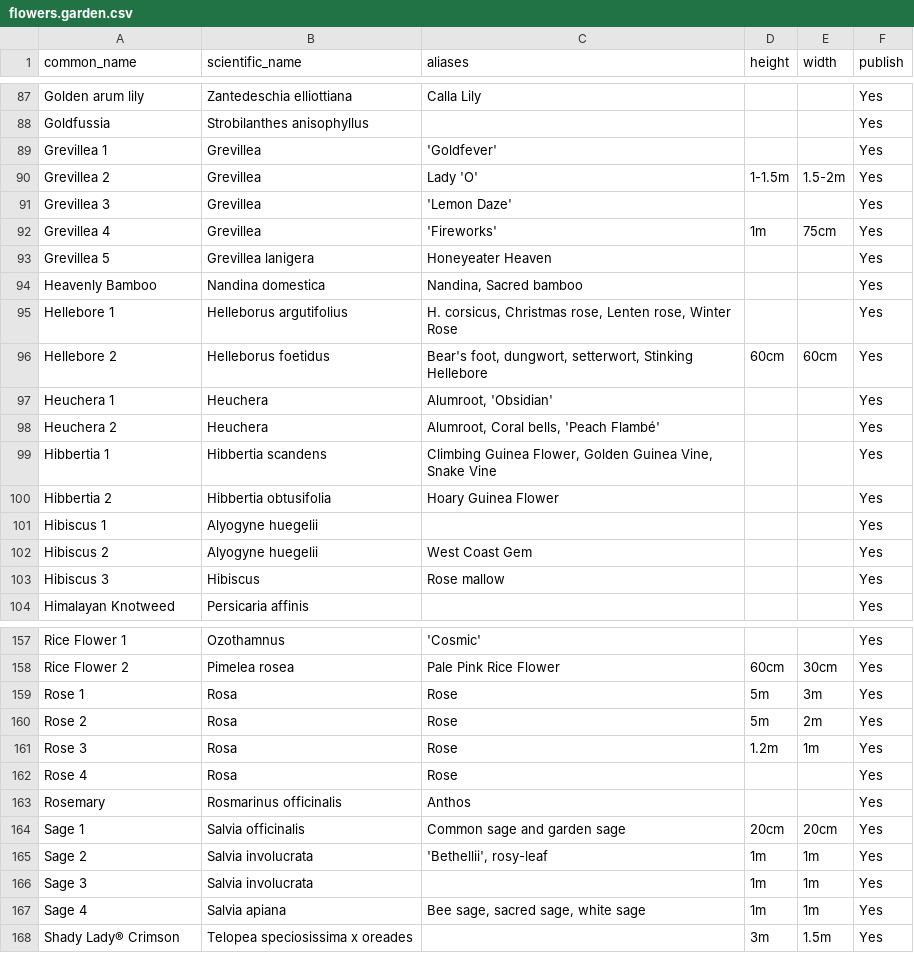
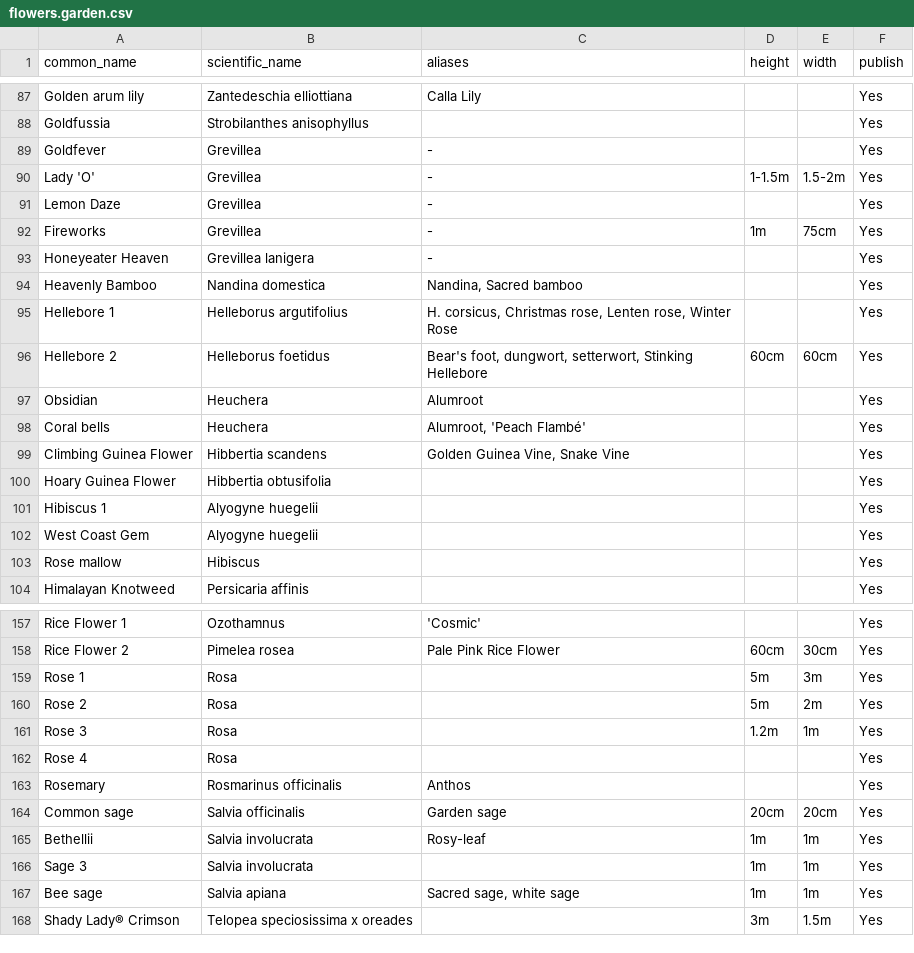
Before and after one commit to ronsavage/WWW-Garden-Design, a CSV file: data/flowers.garden.csv, drawn as a sheet; only a part is shown, gaps mark what is left out; the diff covers the shown part only.

```diff
--- a/data/flowers.garden.csv
+++ b/data/flowers.garden.csv
@@ -88,7 +88,7 @@
 "Goldfussia","Strobilanthes anisophyllus","","","","Yes"
-"Grevillea 1","Grevillea","'Goldfever'","","","Yes"
-"Grevillea 2","Grevillea","Lady 'O'","1-1.5m","1.5-2m","Yes"
-"Grevillea 3","Grevillea","'Lemon Daze'","","","Yes"
-"Grevillea 4","Grevillea","'Fireworks'","1m","75cm","Yes"
-"Grevillea 5","Grevillea lanigera","Honeyeater Heaven","","","Yes"
+"Goldfever","Grevillea","-","","","Yes"
+"Lady 'O'","Grevillea","-","1-1.5m","1.5-2m","Yes"
+"Lemon Daze","Grevillea","-","","","Yes"
+"Fireworks","Grevillea","-","1m","75cm","Yes"
+"Honeyeater Heaven","Grevillea lanigera","-","","","Yes"
 "Heavenly Bamboo","Nandina domestica","Nandina, Sacred bamboo","","","Yes"
@@ -96,9 +96,9 @@
 "Hellebore 2","Helleborus foetidus","Bear's foot, dungwort, setterwort, Stinking Hellebore","60cm","60cm","Yes"
-"Heuchera 1","Heuchera","Alumroot, 'Obsidian'","","","Yes"
-"Heuchera 2","Heuchera","Alumroot, Coral bells, 'Peach Flambé'","","","Yes"
-"Hibbertia 1","Hibbertia scandens","Climbing Guinea Flower, Golden Guinea Vine, Snake Vine","","","Yes"
-"Hibbertia 2","Hibbertia obtusifolia","Hoary Guinea Flower","","","Yes"
+"Obsidian","Heuchera","Alumroot","","","Yes"
+"Coral bells","Heuchera","Alumroot, 'Peach Flambé'","","","Yes"
+"Climbing Guinea Flower","Hibbertia scandens","Golden Guinea Vine, Snake Vine","","","Yes"
+"Hoary Guinea Flower","Hibbertia obtusifolia","","","","Yes"
 "Hibiscus 1","Alyogyne huegelii","","","","Yes"
-"Hibiscus 2","Alyogyne huegelii","West Coast Gem","","","Yes"
-"Hibiscus 3","Hibiscus","Rose mallow","","","Yes"
+"West Coast Gem","Alyogyne huegelii","","","","Yes"
+"Rose mallow","Hibiscus","","","","Yes"
 "Himalayan Knotweed","Persicaria affinis","","","","Yes"
@@ -158,11 +158,11 @@
 "Rice Flower 2","Pimelea rosea","Pale Pink Rice Flower","60cm","30cm","Yes"
-"Rose 1","Rosa","Rose","5m","3m","Yes"
-"Rose 2","Rosa","Rose","5m","2m","Yes"
-"Rose 3","Rosa","Rose","1.2m","1m","Yes"
-"Rose 4","Rosa","Rose","","","Yes"
+"Rose 1","Rosa","","5m","3m","Yes"
+"Rose 2","Rosa","","5m","2m","Yes"
+"Rose 3","Rosa","","1.2m","1m","Yes"
+"Rose 4","Rosa","","","","Yes"
 "Rosemary","Rosmarinus officinalis","Anthos","","","Yes"
-"Sage 1","Salvia officinalis","Common sage and garden sage","20cm","20cm","Yes"
-"Sage 2","Salvia involucrata","'Bethellii', rosy-leaf","1m","1m","Yes"
+"Common sage","Salvia officinalis","Garden sage","20cm","20cm","Yes"
+"Bethellii","Salvia involucrata","Rosy-leaf","1m","1m","Yes"
 "Sage 3","Salvia involucrata","","1m","1m","Yes"
-"Sage 4","Salvia apiana","Bee sage, sacred sage, white sage","1m","1m","Yes"
+"Bee sage","Salvia apiana","Sacred sage, white sage","1m","1m","Yes"
 "Shady Lady® Crimson","Telopea speciosissima x oreades","","3m","1.5m","Yes"
```
Also changed, not shown: 14 edited cells elsewhere in this file, data/flowers.csv, data/flowers.pipe.csv, 4 other files.
